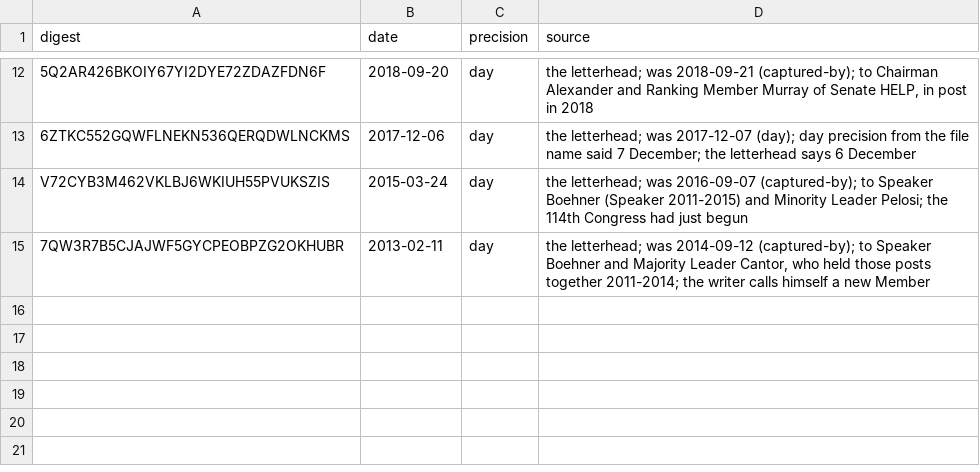
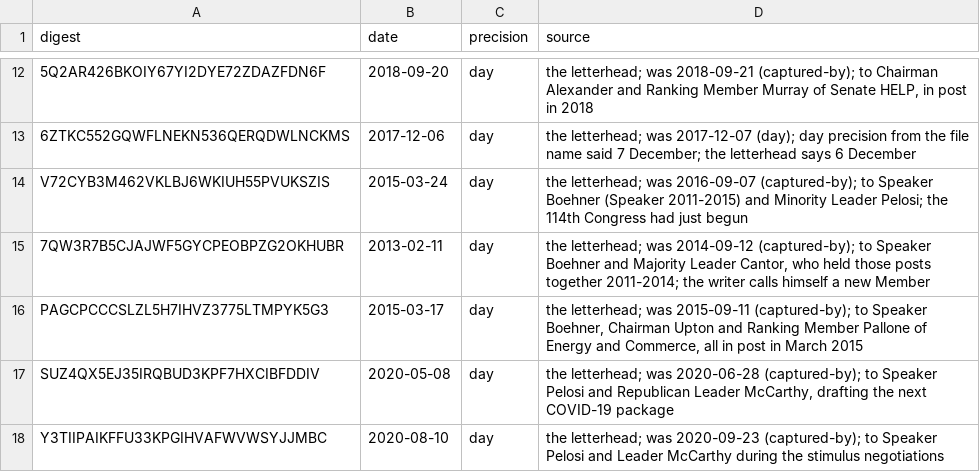
Before and after one commit to Robin-IA/Congressional-Letters-Dev, a CSV file: vocabulary/letter-dates.csv, drawn as a sheet; only a part is shown, gaps mark what is left out.

```diff
--- a/vocabulary/letter-dates.csv
+++ b/vocabulary/letter-dates.csv
@@ -15 +15,4 @@ V72CYB3M462VKLBJ6WKIUH55PVUKSZIS,2015-03-24,day,the letterhead; was 2016-09-07 (
 7QW3R7B5CJAJWF5GYCPEOBPZG2OKHUBR,2013-02-11,day,"the letterhead; was 2014-09-12 (captured-by); to Speaker Boehner and Majority Leader Cantor, who held those posts together 2011-2014; the writer calls himself a new Member"
+PAGCPCCCSLZL5H7IHVZ3775LTMPYK5G3,2015-03-17,day,"the letterhead; was 2015-09-11 (captured-by); to Speaker Boehner, Chairman Upton and Ranking Member Pallone of Energy and Commerce, all in post in March 2015"
+SUZ4QX5EJ35IRQBUD3KPF7HXCIBFDDIV,2020-05-08,day,"the letterhead; was 2020-06-28 (captured-by); to Speaker Pelosi and Republican Leader McCarthy, drafting the next COVID-19 package"
+Y3TIIPAIKFFU33KPGIHVAFWVWSYJJMBC,2020-08-10,day,the letterhead; was 2020-09-23 (captured-by); to Speaker Pelosi and Leader McCarthy during the stimulus negotiations
```
Also changed, not shown: vocabulary/letter-titles.csv, vocabulary/letter-topics.csv, 1 other file.
